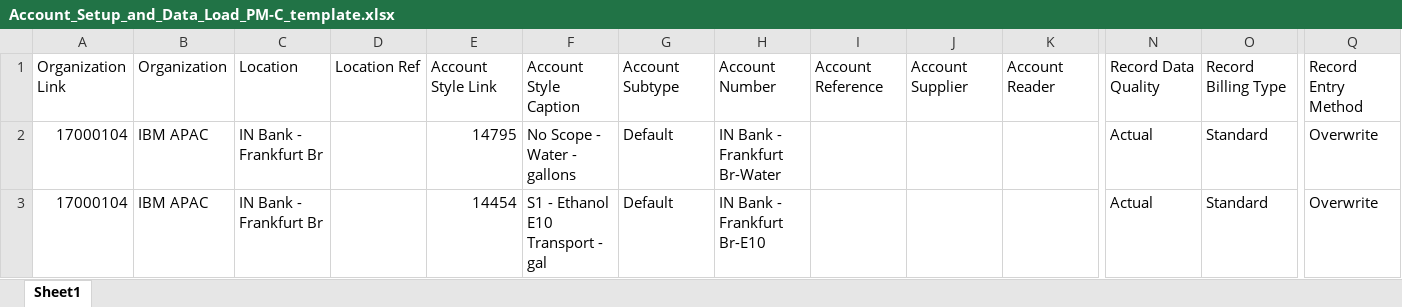
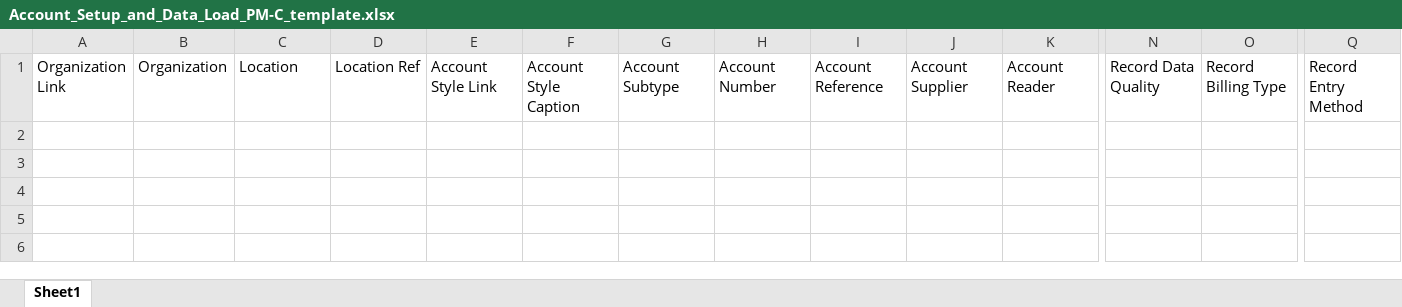
Before and after one commit to sirajahmed047/integration_hub_v2, an Excel workbook: api/data/templates/Account_Setup_and_Data_Load_PM-C_template.xlsx, sheet Sheet1, drawn as a sheet; only a part is shown, gaps mark what is left out; values as stored, in another font and other column widths than the file's, no borders; rows hold the shown columns only; the diff names each change by its address in the sheet, - before the commit and + after, or states it on an @@ line.

```diff
--- a/api/data/templates/Account_Setup_and_Data_Load_PM-C_template.xlsx (sheet Sheet1)
+++ b/api/data/templates/Account_Setup_and_Data_Load_PM-C_template.xlsx (sheet Sheet1)
-row 2: 17000104 | IBM APAC | IN Bank - Frankfurt Br |  | 14795 | No Scope - Water - gallons | Default | IN Bank - Frankfurt Br-Water |  |  |  | Actual | Standard | Overwrite
-row 3: 17000104 | IBM APAC | IN Bank - Frankfurt Br |  | 14454 | S1 - Ethanol E10 Transport - gal | Default | IN Bank - Frankfurt Br-E10 |  |  |  | Actual | Standard | Overwrite
```
Also changed, not shown: 50 other files.
